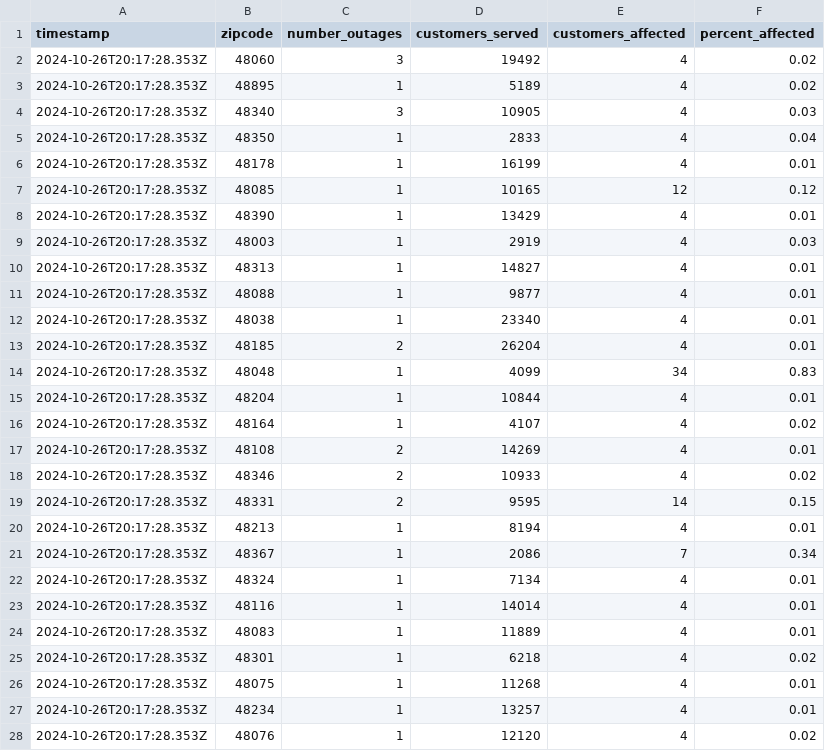
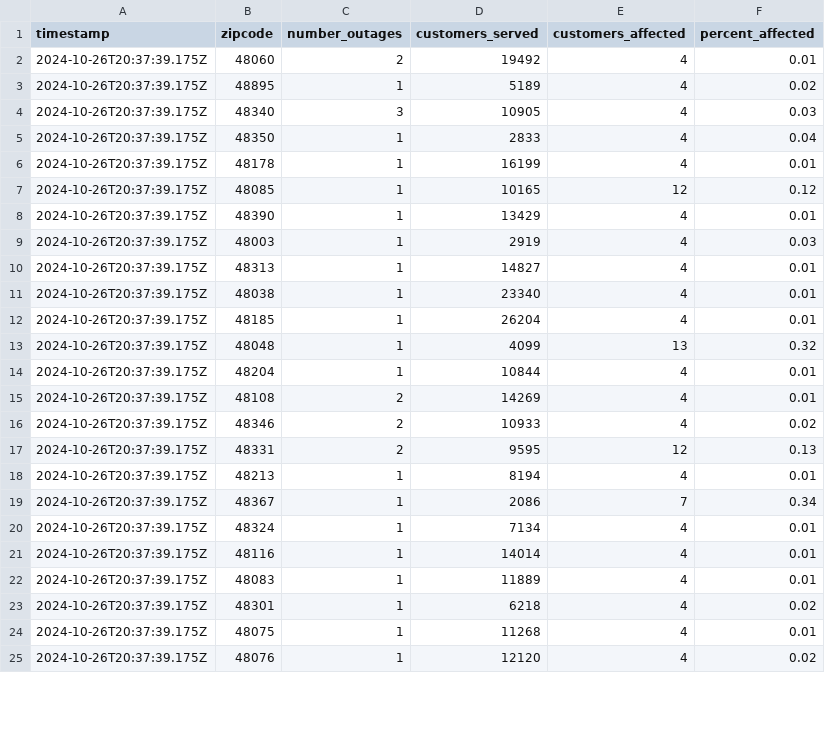
Before and after one commit to michigandaily/dte-outage-tracker, a CSV file: data.csv, drawn as a sheet; only a part is shown; the diff covers the shown part only.

```diff
--- a/data.csv
+++ b/data.csv
@@ -1,28 +1,25 @@
 timestamp,zipcode,number_outages,customers_served,customers_affected,percent_affected
-2024-10-26T20:17:28.353Z,48060,3,19492,4,0.02
-2024-10-26T20:17:28.353Z,48895,1,5189,4,0.02
-2024-10-26T20:17:28.353Z,48340,3,10905,4,0.03
-2024-10-26T20:17:28.353Z,48350,1,2833,4,0.04
-2024-10-26T20:17:28.353Z,48178,1,16199,4,0.01
-2024-10-26T20:17:28.353Z,48085,1,10165,12,0.12
-2024-10-26T20:17:28.353Z,48390,1,13429,4,0.01
-2024-10-26T20:17:28.353Z,48003,1,2919,4,0.03
-2024-10-26T20:17:28.353Z,48313,1,14827,4,0.01
-2024-10-26T20:17:28.353Z,48088,1,9877,4,0.01
-2024-10-26T20:17:28.353Z,48038,1,23340,4,0.01
-2024-10-26T20:17:28.353Z,48185,2,26204,4,0.01
-2024-10-26T20:17:28.353Z,48048,1,4099,34,0.83
-2024-10-26T20:17:28.353Z,48204,1,10844,4,0.01
-2024-10-26T20:17:28.353Z,48164,1,4107,4,0.02
-2024-10-26T20:17:28.353Z,48108,2,14269,4,0.01
-2024-10-26T20:17:28.353Z,48346,2,10933,4,0.02
-2024-10-26T20:17:28.353Z,48331,2,9595,14,0.15
-2024-10-26T20:17:28.353Z,48213,1,8194,4,0.01
-2024-10-26T20:17:28.353Z,48367,1,2086,7,0.34
-2024-10-26T20:17:28.353Z,48324,1,7134,4,0.01
-2024-10-26T20:17:28.353Z,48116,1,14014,4,0.01
-2024-10-26T20:17:28.353Z,48083,1,11889,4,0.01
-2024-10-26T20:17:28.353Z,48301,1,6218,4,0.02
-2024-10-26T20:17:28.353Z,48075,1,11268,4,0.01
-2024-10-26T20:17:28.353Z,48234,1,13257,4,0.01
-2024-10-26T20:17:28.353Z,48076,1,12120,4,0.02
+2024-10-26T20:37:39.175Z,48060,2,19492,4,0.01
+2024-10-26T20:37:39.175Z,48895,1,5189,4,0.02
+2024-10-26T20:37:39.175Z,48340,3,10905,4,0.03
+2024-10-26T20:37:39.175Z,48350,1,2833,4,0.04
+2024-10-26T20:37:39.175Z,48178,1,16199,4,0.01
+2024-10-26T20:37:39.175Z,48085,1,10165,12,0.12
+2024-10-26T20:37:39.175Z,48390,1,13429,4,0.01
+2024-10-26T20:37:39.175Z,48003,1,2919,4,0.03
+2024-10-26T20:37:39.175Z,48313,1,14827,4,0.01
+2024-10-26T20:37:39.175Z,48038,1,23340,4,0.01
+2024-10-26T20:37:39.175Z,48185,1,26204,4,0.01
+2024-10-26T20:37:39.175Z,48048,1,4099,13,0.32
+2024-10-26T20:37:39.175Z,48204,1,10844,4,0.01
+2024-10-26T20:37:39.175Z,48108,2,14269,4,0.01
+2024-10-26T20:37:39.175Z,48346,2,10933,4,0.02
+2024-10-26T20:37:39.175Z,48331,2,9595,12,0.13
+2024-10-26T20:37:39.175Z,48213,1,8194,4,0.01
+2024-10-26T20:37:39.175Z,48367,1,2086,7,0.34
+2024-10-26T20:37:39.175Z,48324,1,7134,4,0.01
+2024-10-26T20:37:39.175Z,48116,1,14014,4,0.01
+2024-10-26T20:37:39.175Z,48083,1,11889,4,0.01
+2024-10-26T20:37:39.175Z,48301,1,6218,4,0.02
+2024-10-26T20:37:39.175Z,48075,1,11268,4,0.01
+2024-10-26T20:37:39.175Z,48076,1,12120,4,0.02
```
Also changed, not shown: 1 removed row and 6 edited cells elsewhere in this file, 2 other files.
